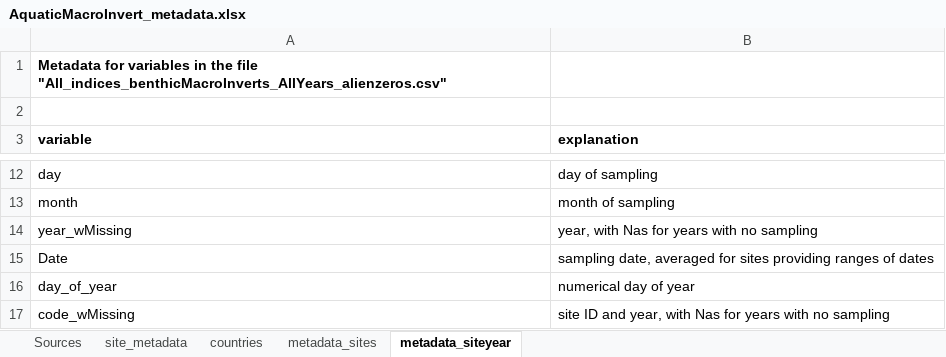
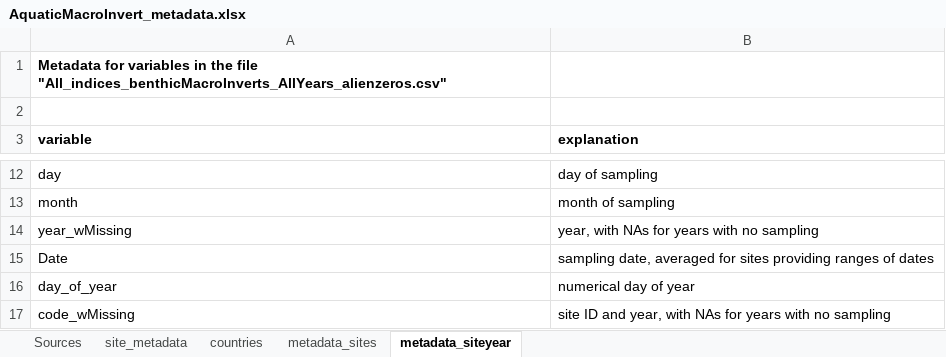
Before and after one commit to Ewelti/EuroAquaticMacroInverts, an Excel workbook: AquaticMacroInvert_metadata.xlsx, sheet metadata_siteyear, drawn as a sheet; only a part is shown, gaps mark what is left out; values as stored, in another font and other column widths than the file's, no borders; the diff covers the shown part only; the diff names each change by its address in the sheet, - before the commit and + after, or states it on an @@ line.

```diff
--- a/AquaticMacroInvert_metadata.xlsx (sheet metadata_siteyear)
+++ b/AquaticMacroInvert_metadata.xlsx (sheet metadata_siteyear)
-B14 (explanation): year, with Nas for years with no sampling
+B14 (explanation): year, with NAs for years with no sampling
-B17 (explanation): …year, with Nas for years…
+B17 (explanation): …year, with NAs for years…
```
Also changed, not shown: 1 added row and 9 edited cells elsewhere in this sheet, sheet metadata_sites, plots/Fig2_DensityPlots/equationsToPercChangePerYr.xlsx, 3 other files.
